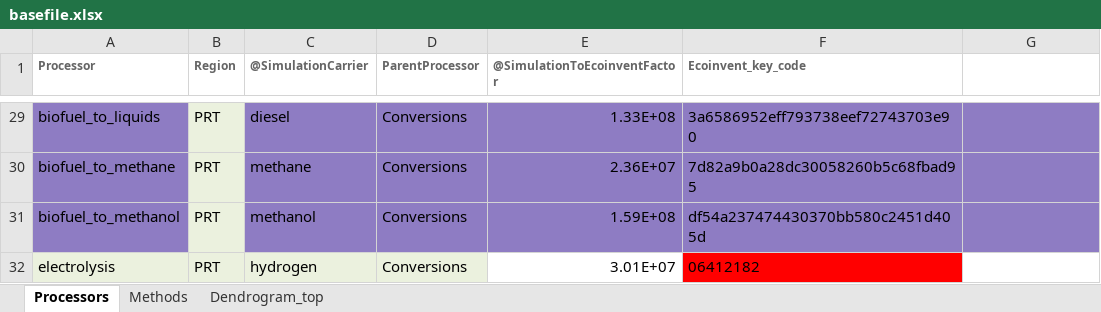
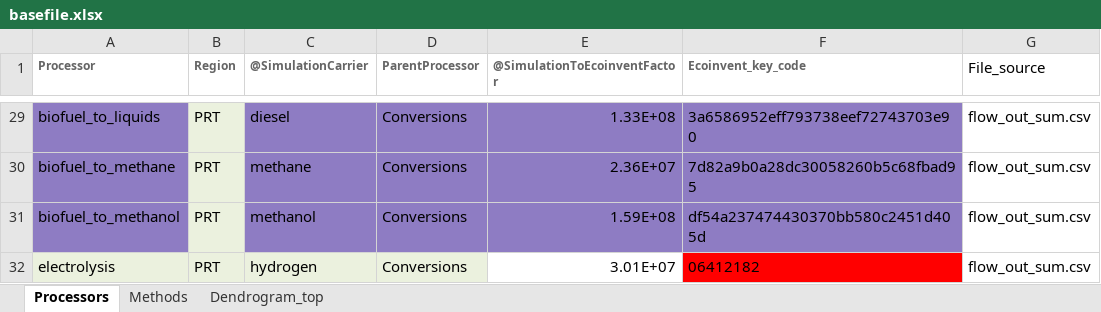
Before and after one commit to LIVENlab/Sparks, an Excel workbook: testing/data_test/basefile.xlsx, sheet Processors, drawn as a sheet; only a part is shown, gaps mark what is left out; values as stored, in another font and other column widths than the file's, no borders; the diff covers the shown part only; the diff names each change by its address in the sheet, - before the commit and + after, or states it on an @@ line.

```diff
--- a/testing/data_test/basefile.xlsx (sheet Processors)
+++ b/testing/data_test/basefile.xlsx (sheet Processors)
-G1: (empty)
+G1: File_source
-G29:G32 (File_source): (empty)
+G29:G32 (File_source): flow_out_sum.csv
-G29:G31 fill: #8E7CC3
+G29:G31 fill: none
```
Also changed, not shown: 28 edited cells and cell formats elsewhere in this sheet.
